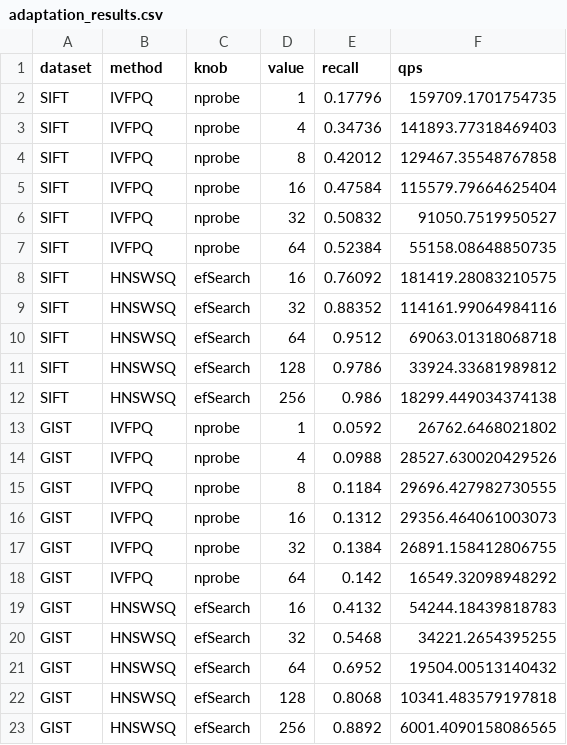
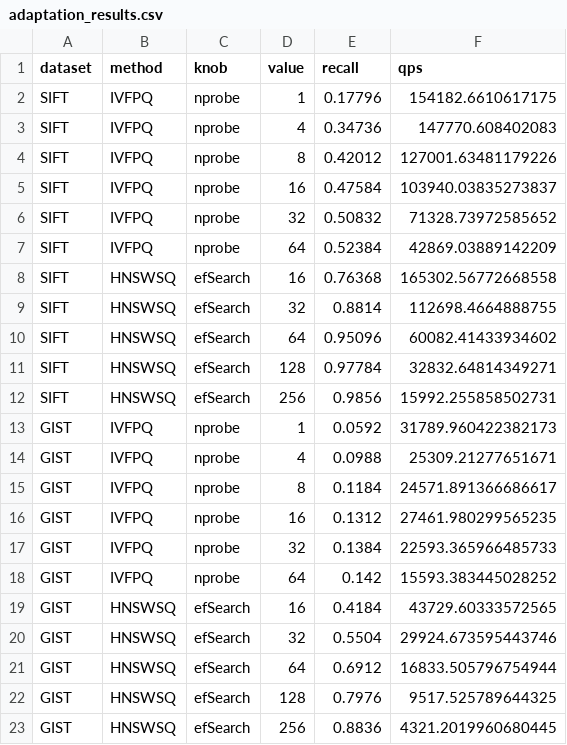
Before and after one commit to Dimitrispap123/Evaluations-of-Vector-Search-Methods-with-FAISS, a CSV file: results/adaptation_results.csv, drawn as a sheet; only a part is shown; the diff covers the shown part only.

```diff
--- a/results/adaptation_results.csv
+++ b/results/adaptation_results.csv
@@ -1,23 +1,23 @@
 dataset,method,knob,value,recall,qps
-SIFT,IVFPQ,nprobe,1,0.17796,159709.1701754735
-SIFT,IVFPQ,nprobe,4,0.34736,141893.77318469403
-SIFT,IVFPQ,nprobe,8,0.42012,129467.35548767858
-SIFT,IVFPQ,nprobe,16,0.47584,115579.79664625404
-SIFT,IVFPQ,nprobe,32,0.50832,91050.7519950527
-SIFT,IVFPQ,nprobe,64,0.52384,55158.08648850735
-SIFT,HNSWSQ,efSearch,16,0.76092,181419.28083210575
-SIFT,HNSWSQ,efSearch,32,0.88352,114161.99064984116
-SIFT,HNSWSQ,efSearch,64,0.9512,69063.01318068718
-SIFT,HNSWSQ,efSearch,128,0.9786,33924.33681989812
-SIFT,HNSWSQ,efSearch,256,0.986,18299.449034374138
-GIST,IVFPQ,nprobe,1,0.0592,26762.6468021802
-GIST,IVFPQ,nprobe,4,0.0988,28527.630020429526
-GIST,IVFPQ,nprobe,8,0.1184,29696.427982730555
-GIST,IVFPQ,nprobe,16,0.1312,29356.464061003073
-GIST,IVFPQ,nprobe,32,0.1384,26891.158412806755
-GIST,IVFPQ,nprobe,64,0.142,16549.32098948292
-GIST,HNSWSQ,efSearch,16,0.4132,54244.18439818783
-GIST,HNSWSQ,efSearch,32,0.5468,34221.2654395255
-GIST,HNSWSQ,efSearch,64,0.6952,19504.00513140432
-GIST,HNSWSQ,efSearch,128,0.8068,10341.483579197818
-GIST,HNSWSQ,efSearch,256,0.8892,6001.4090158086565
+SIFT,IVFPQ,nprobe,1,0.17796,154182.6610617175
+SIFT,IVFPQ,nprobe,4,0.34736,147770.608402083
+SIFT,IVFPQ,nprobe,8,0.42012,127001.63481179226
+SIFT,IVFPQ,nprobe,16,0.47584,103940.03835273837
+SIFT,IVFPQ,nprobe,32,0.50832,71328.73972585652
+SIFT,IVFPQ,nprobe,64,0.52384,42869.03889142209
+SIFT,HNSWSQ,efSearch,16,0.76368,165302.56772668558
+SIFT,HNSWSQ,efSearch,32,0.8814,112698.4664888755
+SIFT,HNSWSQ,efSearch,64,0.95096,60082.41433934602
+SIFT,HNSWSQ,efSearch,128,0.97784,32832.64814349271
+SIFT,HNSWSQ,efSearch,256,0.9856,15992.255858502731
+GIST,IVFPQ,nprobe,1,0.0592,31789.960422382173
+GIST,IVFPQ,nprobe,4,0.0988,25309.21277651671
+GIST,IVFPQ,nprobe,8,0.1184,24571.891366686617
+GIST,IVFPQ,nprobe,16,0.1312,27461.980299565235
+GIST,IVFPQ,nprobe,32,0.1384,22593.365966485733
+GIST,IVFPQ,nprobe,64,0.142,15593.383445028252
+GIST,HNSWSQ,efSearch,16,0.4184,43729.60333572565
+GIST,HNSWSQ,efSearch,32,0.5504,29924.673595443746
+GIST,HNSWSQ,efSearch,64,0.6912,16833.505796754944
+GIST,HNSWSQ,efSearch,128,0.7976,9517.525789644325
+GIST,HNSWSQ,efSearch,256,0.8836,4321.2019960680445
```
Also changed, not shown: 16 edited cells elsewhere in this file, results/hardness_results.csv, results/perturbation_results.csv, 8 other files.
